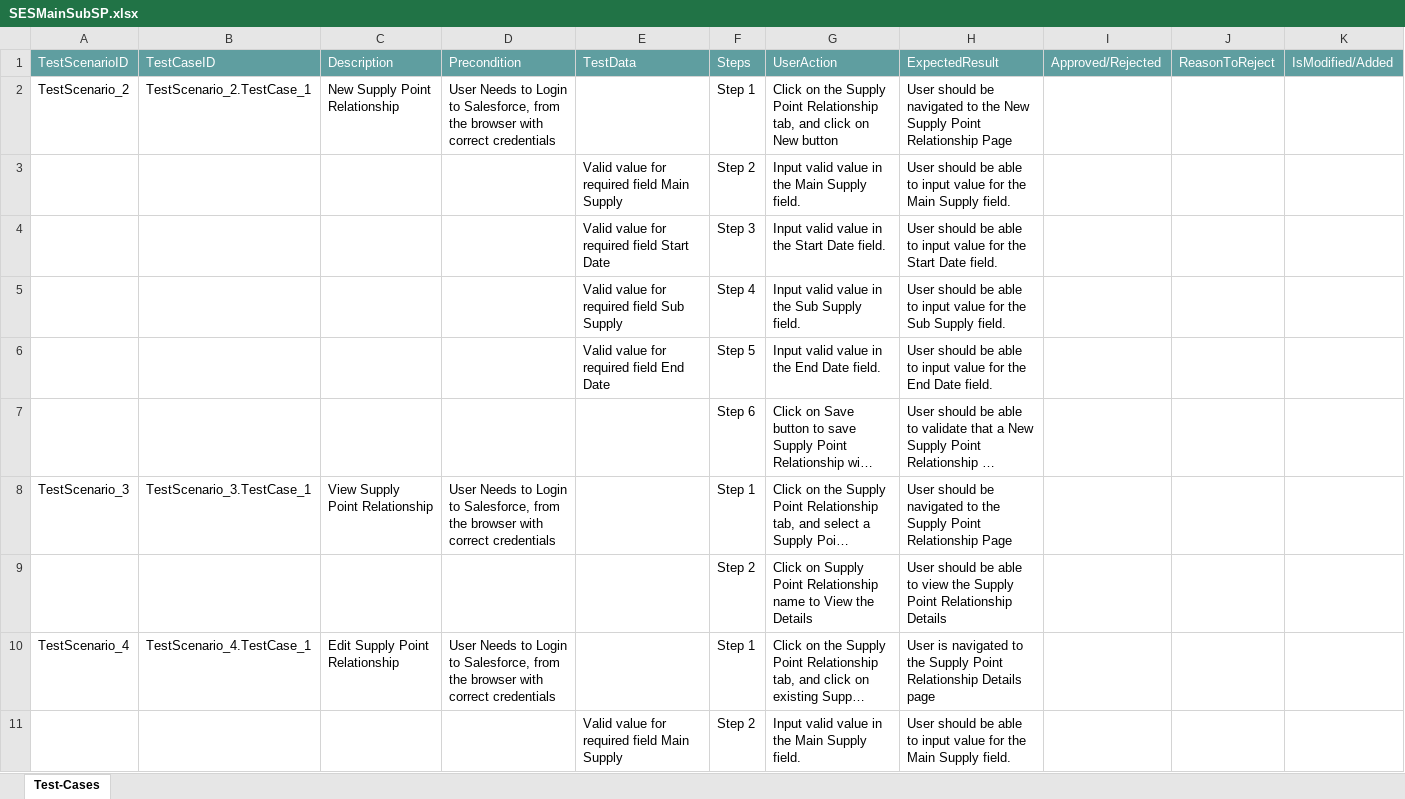
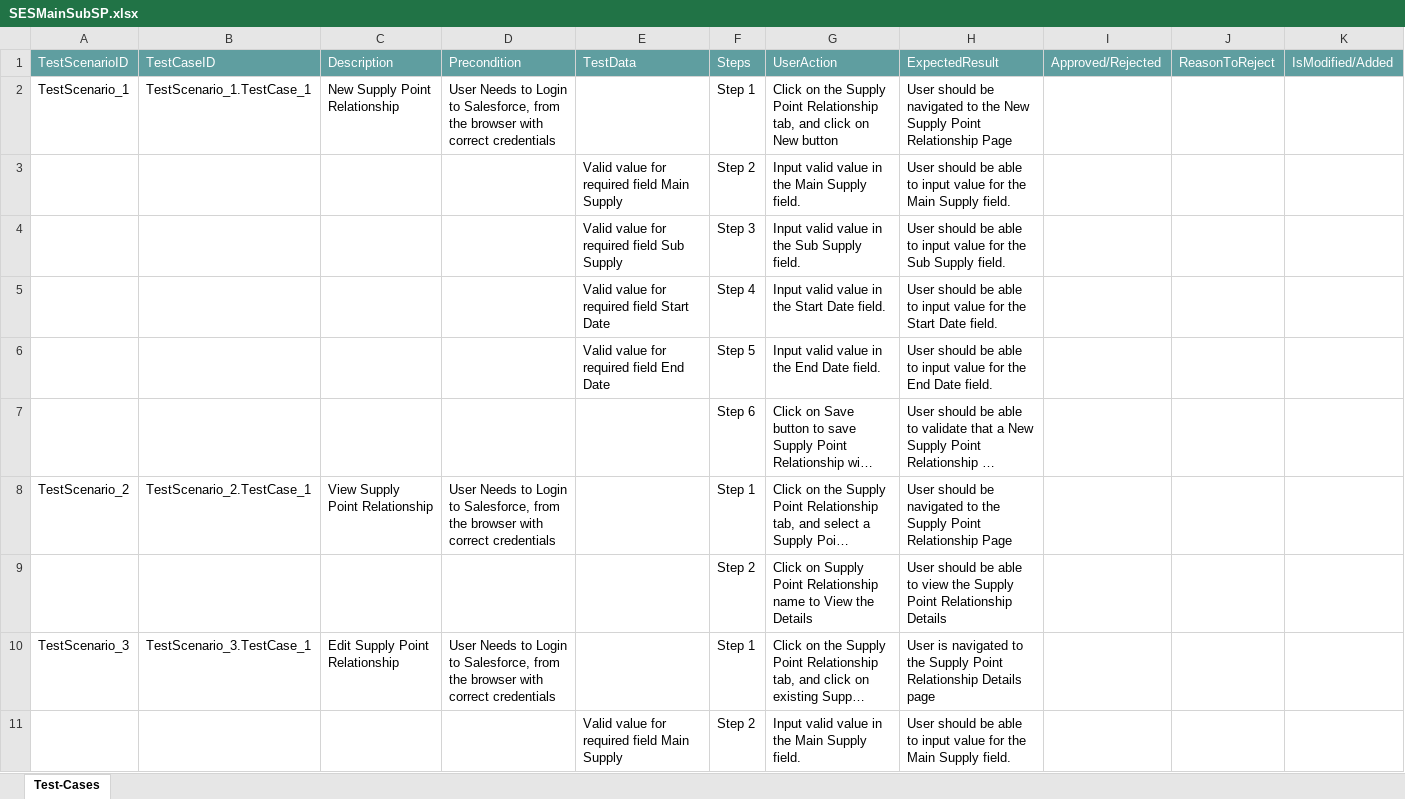
Before and after one commit to ShaikMohamedIrfan/NewSeswaterProject, an Excel workbook: SESMainSubSP.xlsx, sheet Test-Cases, drawn as a sheet; only a part is shown; long unchanged cells end in …; values as stored, in another font and other column widths than the file's, no borders; table styles not drawn; removed rows and columns are numbered as before the commit, all else as after; the diff covers the shown part only; the diff names each change by its address in the sheet, - before the commit and + after, or states it on an @@ line.

Commit message:
Initial Commit for Verification of Test cases

```diff
--- a/SESMainSubSP.xlsx (sheet Test-Cases)
+++ b/SESMainSubSP.xlsx (sheet Test-Cases)
-A2: TestScenario_2
+A2: TestScenario_1
-B2: TestScenario_2.TestCase_1
+B2: TestScenario_1.TestCase_1
-row 4:  |  |  |  | Valid value for required field Start Date | Step 3 | Input valid value in the Start Date field. | User should be able to input value for the Start Date field.
-F4: Step 4
+F4: Step 3
+row 5:  |  |  |  | Valid value for required field Start Date | Step 4 | Input valid value in the Start Date field. | User should be able to input value for the Start Date field.
-A8: TestScenario_3
+A8: TestScenario_2
-B8: TestScenario_3.TestCase_1
+B8: TestScenario_2.TestCase_1
-A10: TestScenario_4
+A10: TestScenario_3
-B10: TestScenario_4.TestCase_1
+B10: TestScenario_3.TestCase_1
```
Also changed, not shown: 4 added rows, 1 removed row and 1 edited cell elsewhere in this sheet.
